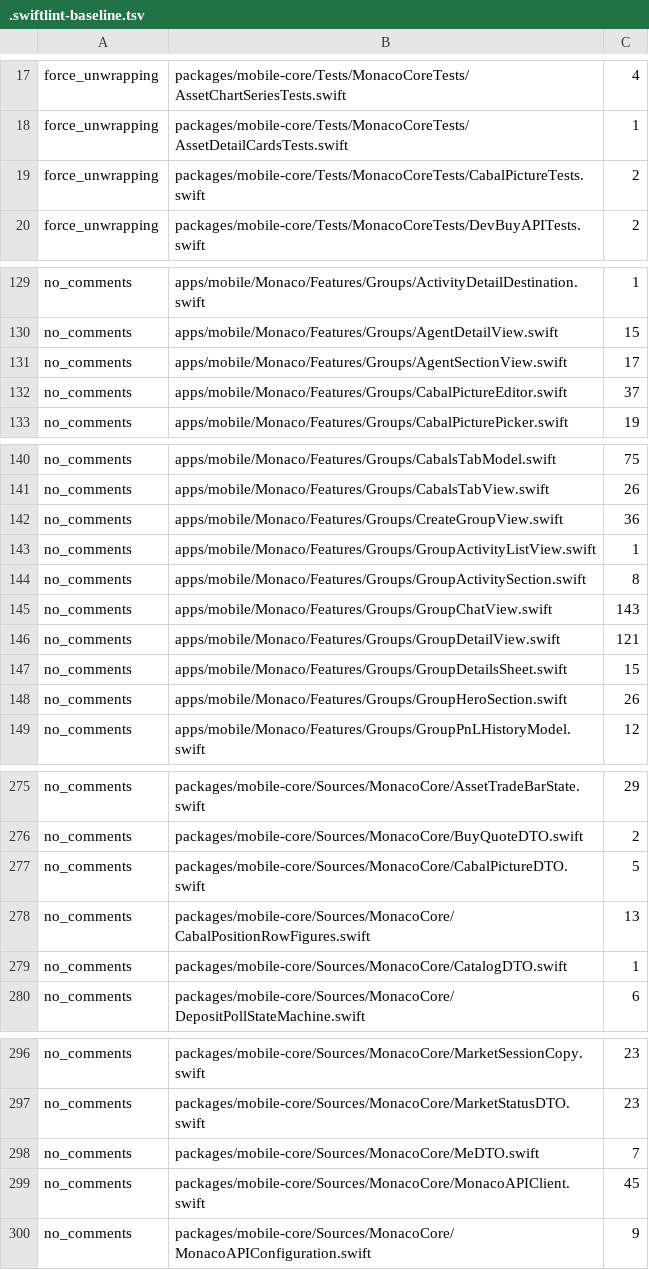
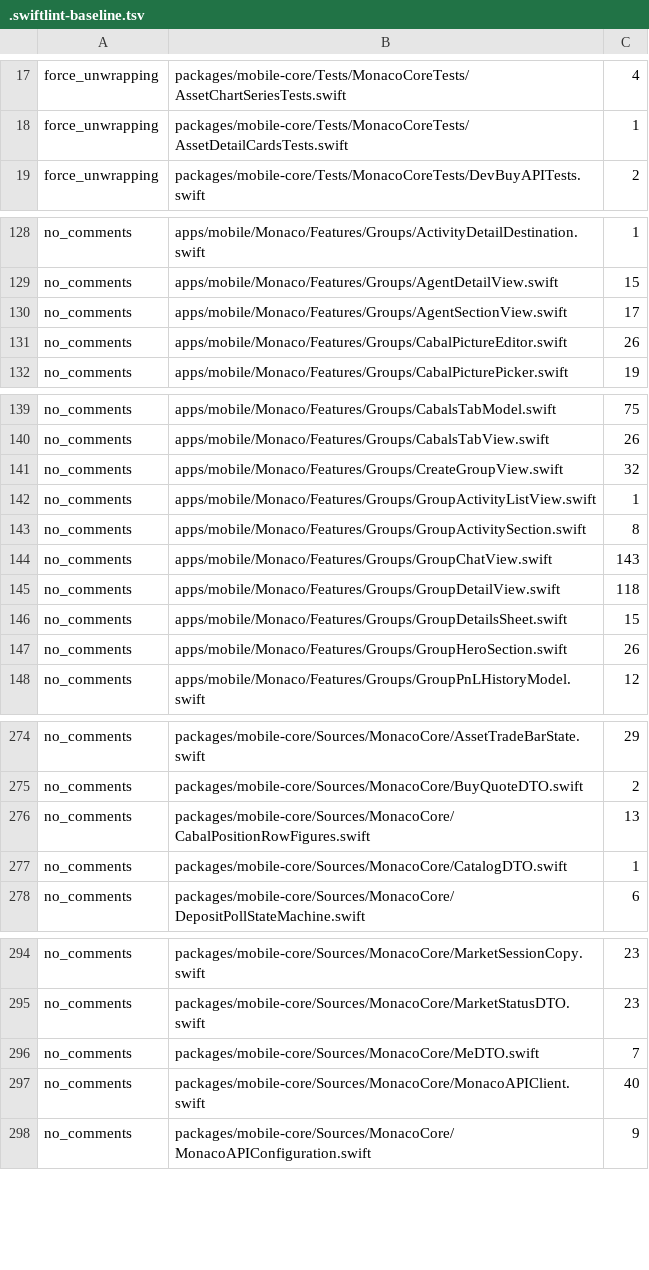
Before and after one commit to Munyon-Canyon/monaco, a TSV file: .swiftlint-baseline.tsv, drawn as a sheet; only a part is shown, gaps mark what is left out; the diff covers the shown part only.

```diff
--- a/.swiftlint-baseline.tsv
+++ b/.swiftlint-baseline.tsv
@@ -18,3 +18,2 @@ force_unwrapping	packages/mobile-core/Tests/MonacoCoreTests/AssetChartSeriesTest
 force_unwrapping	packages/mobile-core/Tests/MonacoCoreTests/AssetDetailCardsTests.swift	1
-force_unwrapping	packages/mobile-core/Tests/MonacoCoreTests/CabalPictureTests.swift	2
 force_unwrapping	packages/mobile-core/Tests/MonacoCoreTests/DevBuyAPITests.swift	2
@@ -131,3 +130,3 @@ no_comments	apps/mobile/Monaco/Features/Groups/AgentDetailView.swift	15
 no_comments	apps/mobile/Monaco/Features/Groups/AgentSectionView.swift	17
-no_comments	apps/mobile/Monaco/Features/Groups/CabalPictureEditor.swift	37
+no_comments	apps/mobile/Monaco/Features/Groups/CabalPictureEditor.swift	26
 no_comments	apps/mobile/Monaco/Features/Groups/CabalPicturePicker.swift	19
@@ -141,3 +140,3 @@ no_comments	apps/mobile/Monaco/Features/Groups/CabalsTabModel.swift	75
 no_comments	apps/mobile/Monaco/Features/Groups/CabalsTabView.swift	26
-no_comments	apps/mobile/Monaco/Features/Groups/CreateGroupView.swift	36
+no_comments	apps/mobile/Monaco/Features/Groups/CreateGroupView.swift	32
 no_comments	apps/mobile/Monaco/Features/Groups/GroupActivityListView.swift	1
@@ -145,3 +144,3 @@ no_comments	apps/mobile/Monaco/Features/Groups/GroupActivitySection.swift	8
 no_comments	apps/mobile/Monaco/Features/Groups/GroupChatView.swift	143
-no_comments	apps/mobile/Monaco/Features/Groups/GroupDetailView.swift	121
+no_comments	apps/mobile/Monaco/Features/Groups/GroupDetailView.swift	118
 no_comments	apps/mobile/Monaco/Features/Groups/GroupDetailsSheet.swift	15
@@ -276,3 +275,2 @@ no_comments	packages/mobile-core/Sources/MonacoCore/AssetTradeBarState.swift	29
 no_comments	packages/mobile-core/Sources/MonacoCore/BuyQuoteDTO.swift	2
-no_comments	packages/mobile-core/Sources/MonacoCore/CabalPictureDTO.swift	5
 no_comments	packages/mobile-core/Sources/MonacoCore/CabalPositionRowFigures.swift	13
@@ -298,3 +296,3 @@ no_comments	packages/mobile-core/Sources/MonacoCore/MarketStatusDTO.swift	23
 no_comments	packages/mobile-core/Sources/MonacoCore/MeDTO.swift	7
-no_comments	packages/mobile-core/Sources/MonacoCore/MonacoAPIClient.swift	45
+no_comments	packages/mobile-core/Sources/MonacoCore/MonacoAPIClient.swift	40
 no_comments	packages/mobile-core/Sources/MonacoCore/MonacoAPIConfiguration.swift	9
```
Also changed, not shown: 1 edited cell elsewhere in this file, 8 other files.
